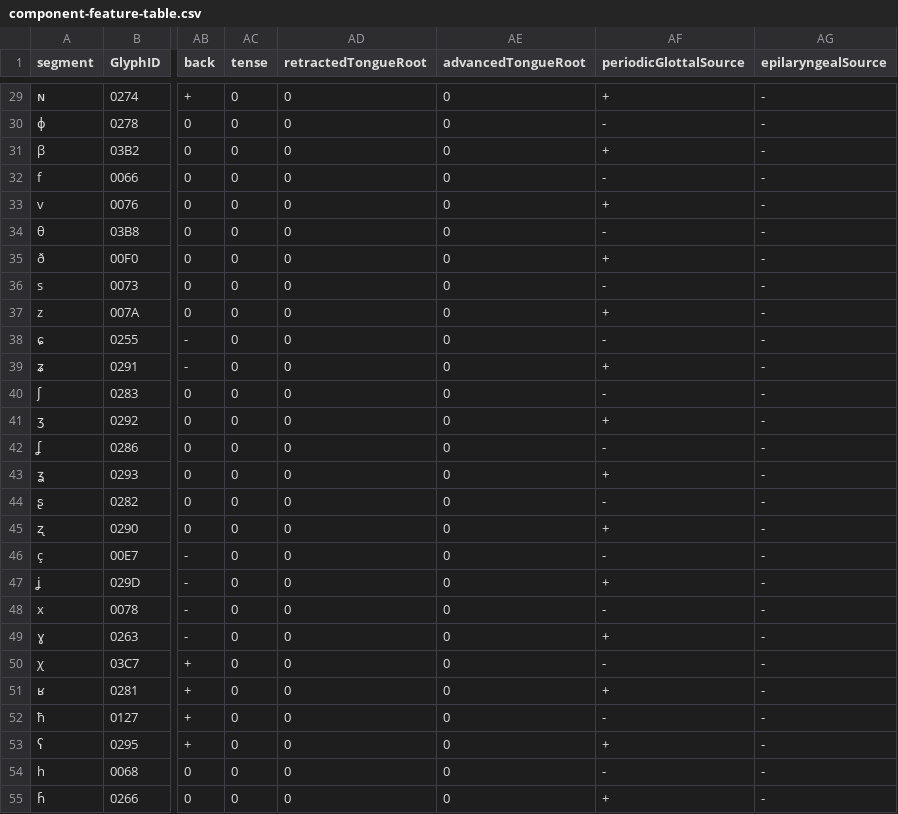
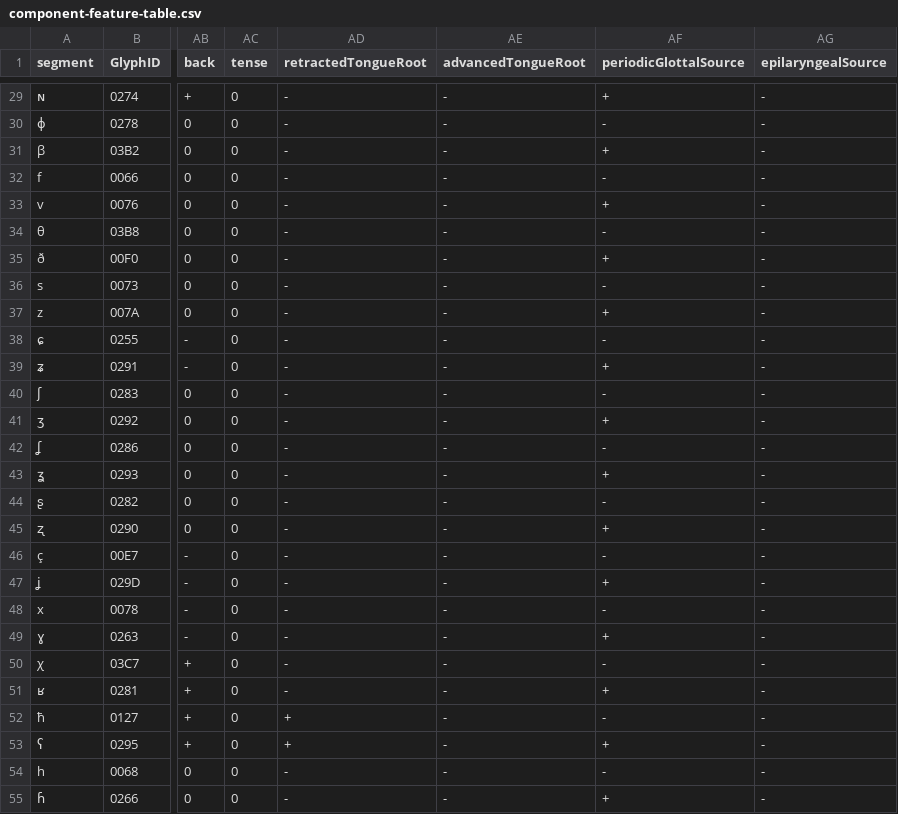
Before and after one commit to phoible/dev, a CSV file: raw-data/FEATURES/component-feature-table.csv, drawn as a sheet; only a part is shown, gaps mark what is left out; the diff covers the shown part only; the diff names each change by its address in the sheet, - before the commit and + after, or states it on an @@ line.

```diff
--- a/raw-data/FEATURES/component-feature-table.csv
+++ b/raw-data/FEATURES/component-feature-table.csv
-AD29:AD51 (retractedTongueRoot): 0
+AD29:AD51 (retractedTongueRoot): -
-AE29:AE55 (advancedTongueRoot): 0
+AE29:AE55 (advancedTongueRoot): -
-AD52:AD53 (retractedTongueRoot): 0
+AD52:AD53 (retractedTongueRoot): +
-AD54:AD55 (retractedTongueRoot): 0
+AD54:AD55 (retractedTongueRoot): -
```
Also changed, not shown: 104 edited cells elsewhere in this file, raw-data/FEATURES/special-feature-table.csv, 1 other file.
